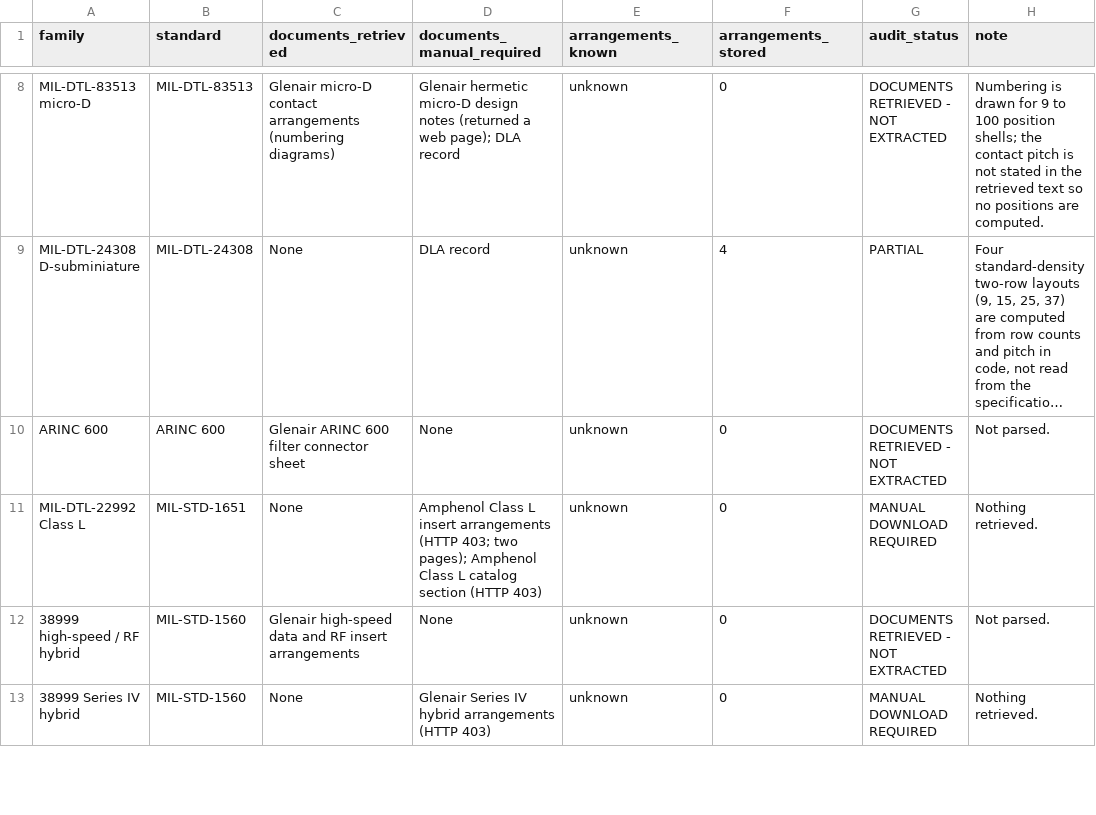
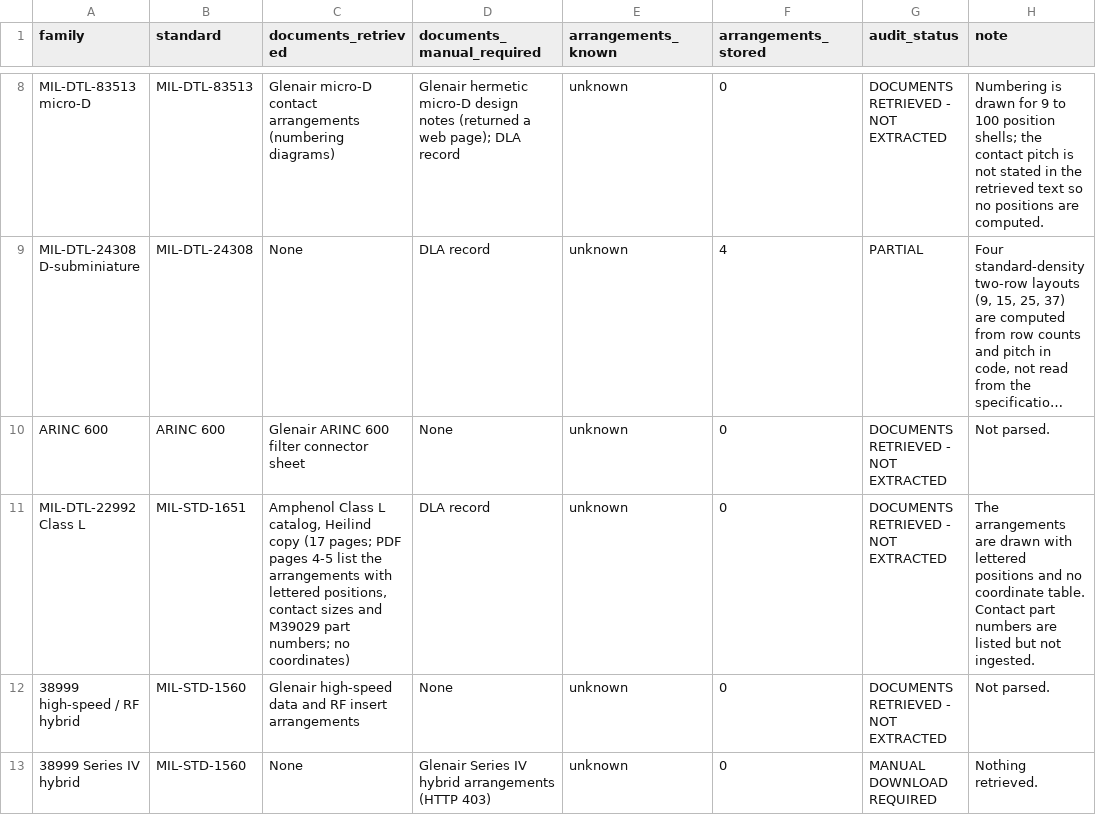
Before and after one commit to jbaker471-hue/harness_reader, a CSV file: assets/CONNECTOR_FAMILY_COVERAGE.csv, drawn as a sheet; only a part is shown, gaps mark what is left out; long unchanged cells end in …; the diff covers the shown part only; the diff names each change by its address in the sheet, - before the commit and + after, or states it on an @@ line.

```diff
--- a/assets/CONNECTOR_FAMILY_COVERAGE.csv
+++ b/assets/CONNECTOR_FAMILY_COVERAGE.csv
-C11 (documents_retrieved): None
+C11 (documents_retrieved): Amphenol Class L catalog, Heilind copy (17 pages; PDF pages 4-5 list the arrangements with lettered positions, contact sizes and M39029 part numbers; no coordinates)
-D11 (documents_manual_required): Amphenol Class L insert arrangements (HTTP 403; two pages); Amphenol Class L catalog section (HTTP 403)
+D11 (documents_manual_required): DLA record
-G11 (audit_status): MANUAL DOWNLOAD REQUIRED
+G11 (audit_status): DOCUMENTS RETRIEVED - NOT EXTRACTED
-H11 (note): Nothing retrieved.
+H11 (note): The arrangements are drawn with lettered positions and no coordinate table. Contact part numbers are listed but not ingested.
```
Also changed, not shown: 5 edited cells elsewhere in this file, 1 other file.
